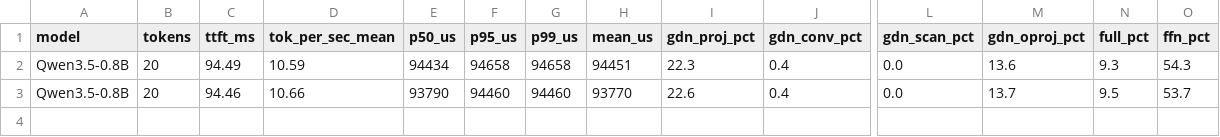
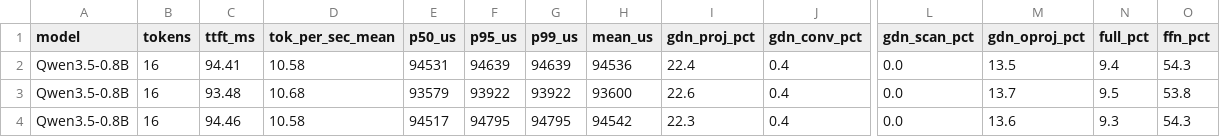
Before and after one commit to alexcasper/OrionsBelt, a CSV file: results/raw/rk3588-t3_08b_big_int8_e2e_raw.csv, drawn as a sheet; only a part is shown, gaps mark what is left out; removed rows and columns are numbered as before the commit, all else as after; rows hold the shown columns only; the diff names each change by its address in the sheet, - before the commit and + after, or states it on an @@ line.

```diff
--- a/results/raw/rk3588-t3_08b_big_int8_e2e_raw.csv
+++ b/results/raw/rk3588-t3_08b_big_int8_e2e_raw.csv
-row 2: Qwen3.5-0.8B | 20 | 94.49 | 10.59 | 94434 | 94658 | 94658 | 94451 | 22.3 | 0.4 | 0.0 | 13.6 | 9.3 | 54.3
+row 2: Qwen3.5-0.8B | 16 | 94.41 | 10.58 | 94531 | 94639 | 94639 | 94536 | 22.4 | 0.4 | 0.0 | 13.5 | 9.4 | 54.3
+row 3: Qwen3.5-0.8B | 16 | 93.48 | 10.68 | 93579 | 93922 | 93922 | 93600 | 22.6 | 0.4 | 0.0 | 13.7 | 9.5 | 53.8
-B4 (tokens): 20
+B4 (tokens): 16
-D4 (tok_per_sec_mean): 10.66
+D4 (tok_per_sec_mean): 10.58
-E4 (p50_us): 93790
+E4 (p50_us): 94517
-F4 (p95_us): 94460
+F4 (p95_us): 94795
-G4 (p99_us): 94460
+G4 (p99_us): 94795
-H4 (mean_us): 93770
+H4 (mean_us): 94542
-I4 (gdn_proj_pct): 22.6
+I4 (gdn_proj_pct): 22.3
-M4 (gdn_oproj_pct): 13.7
+M4 (gdn_oproj_pct): 13.6
-N4 (full_pct): 9.5
+N4 (full_pct): 9.3
-O4 (ffn_pct): 53.7
+O4 (ffn_pct): 54.3
```
Also changed, not shown: results/raw/rk3588-t3_08b_big_int8_e2e_schema.csv, 3 other files.
